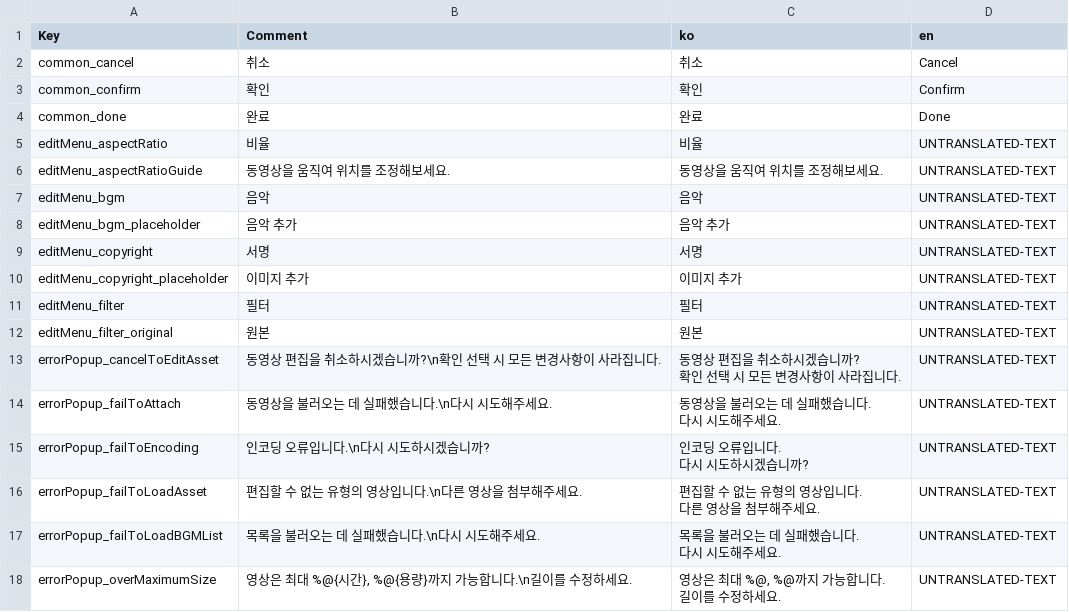
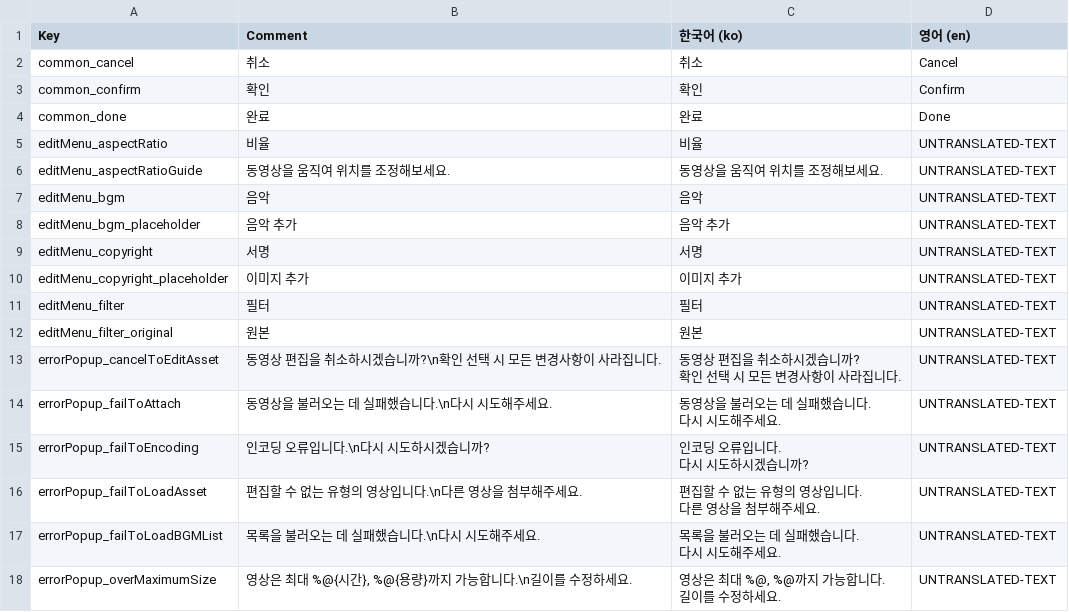
Before and after one commit to nearfri/XCResource, a CSV file: Projects/XCResourceApp/Tools/SampleApp-translation.csv, drawn as a sheet.

```diff
--- a/Projects/XCResourceApp/Tools/SampleApp-translation.csv
+++ b/Projects/XCResourceApp/Tools/SampleApp-translation.csv
@@ -1,2 +1,2 @@
-Key,Comment,ko,en
+Key,Comment,한국어 (ko),영어 (en)
 common_cancel,취소,취소,Cancel
```
Also changed, not shown: 10 other files.
